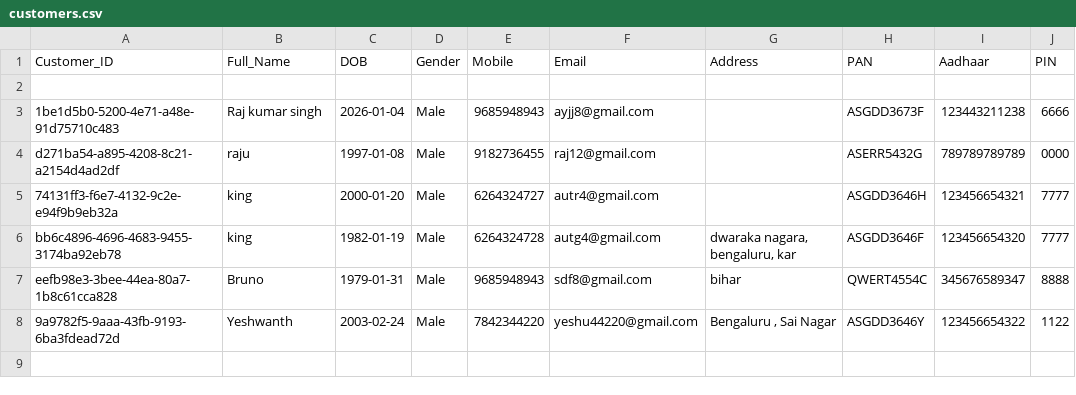
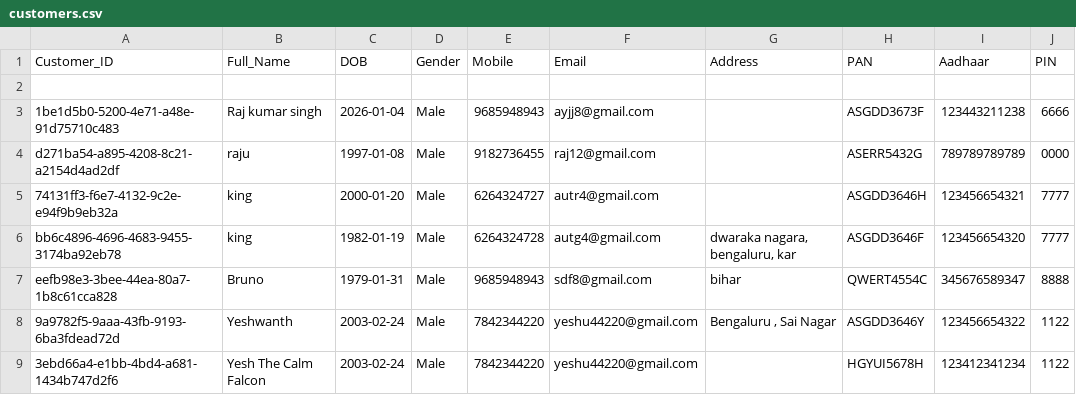
Before and after one commit to aishwarya-021/gold_loan, a CSV file: Loan_Assisstant/data/customers.csv, drawn as a sheet; the diff names each change by its address in the sheet, - before the commit and + after, or states it on an @@ line.

```diff
--- a/Loan_Assisstant/data/customers.csv
+++ b/Loan_Assisstant/data/customers.csv
+row 9: 3ebd66a4-e1bb-4bd4-a681-1434b747d2f6 | Yesh The Calm Falcon | 2003-02-24 | Male | 7842344220 | yeshu44220@gmail.com |  | HGYUI5678H | 123412341234 | 1122
```
Also changed, not shown: Loan_Assisstant/data/applications.csv, Loan_Assisstant/data/audit_logs.csv, 8 other files.
